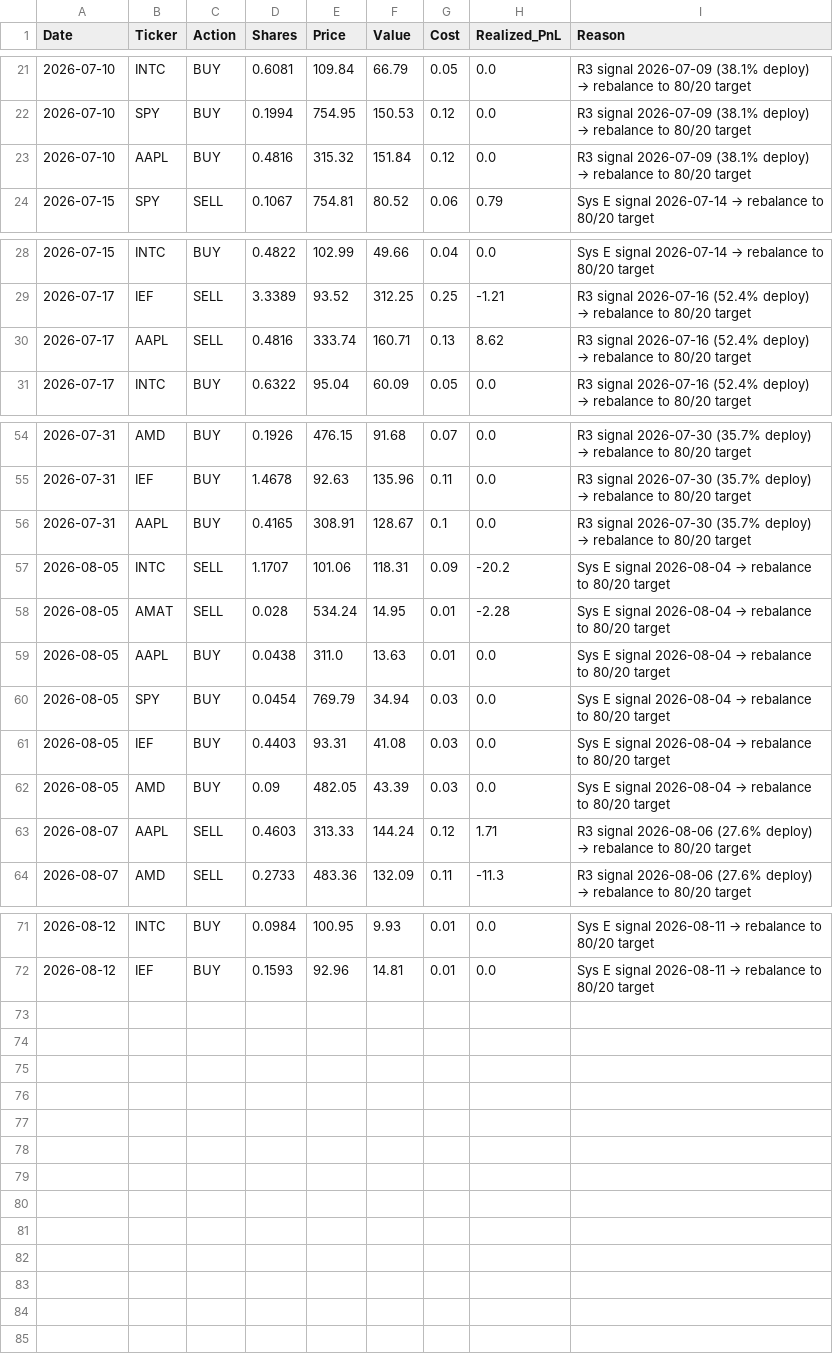
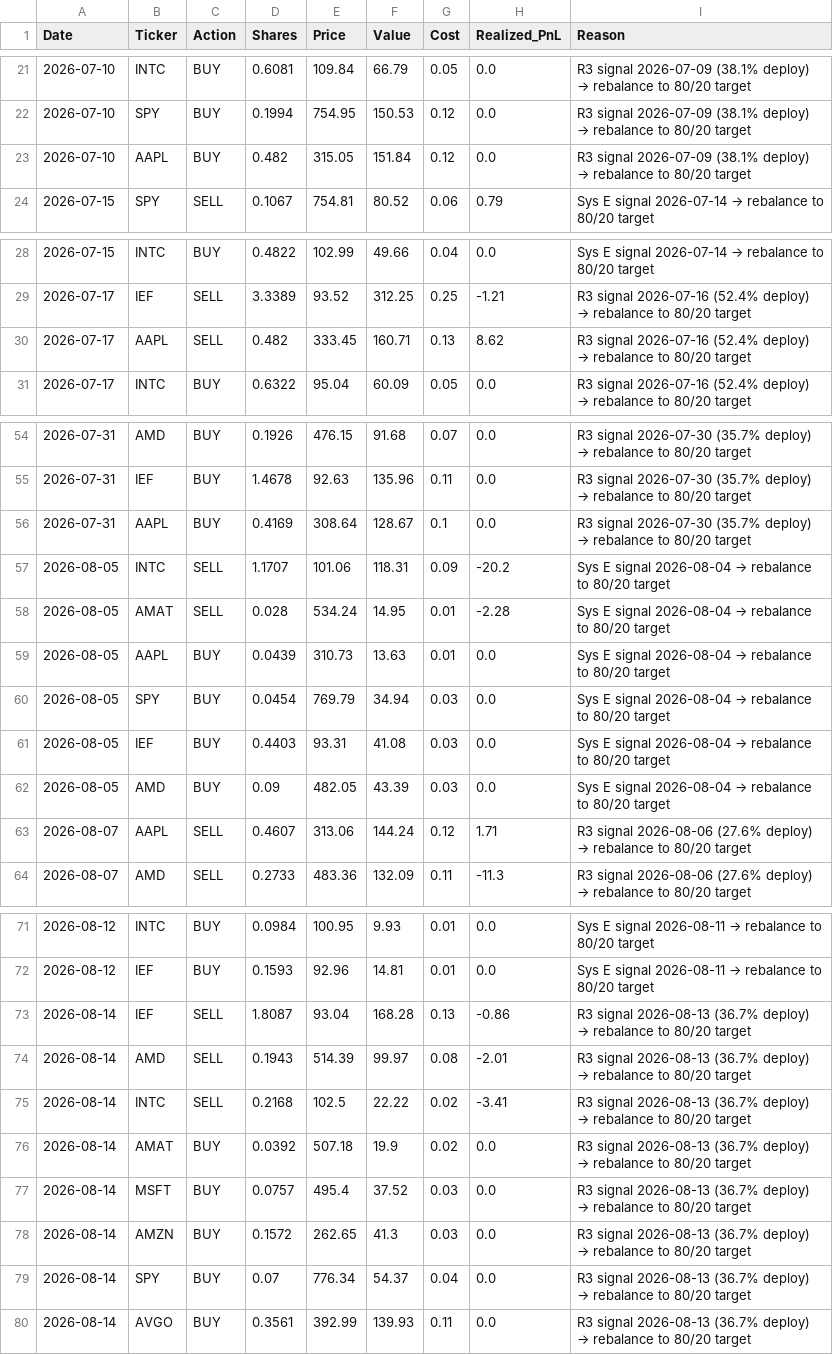
Before and after one commit to emkcufslp-kfc/Makret-Bull-and-Bear-Trap, a CSV file: data/live_trading/trades.csv, drawn as a sheet; only a part is shown, gaps mark what is left out.

```diff
--- a/data/live_trading/trades.csv
+++ b/data/live_trading/trades.csv
@@ -22,3 +22,3 @@ Date,Ticker,Action,Shares,Price,Value,Cost,Realized_PnL,Reason
 2026-07-10,SPY,BUY,0.1994,754.95,150.53,0.12,0.0,R3 signal 2026-07-09 (38.1% deploy) → rebalance to 80/20 target
-2026-07-10,AAPL,BUY,0.4816,315.32,151.84,0.12,0.0,R3 signal 2026-07-09 (38.1% deploy) → rebalance to 80/20 target
+2026-07-10,AAPL,BUY,0.482,315.05,151.84,0.12,0.0,R3 signal 2026-07-09 (38.1% deploy) → rebalance to 80/20 target
 2026-07-15,SPY,SELL,0.1067,754.81,80.52,0.06,0.79,Sys E signal 2026-07-14 → rebalance to 80/20 target
@@ -29,3 +29,3 @@ Date,Ticker,Action,Shares,Price,Value,Cost,Realized_PnL,Reason
 2026-07-17,IEF,SELL,3.3389,93.52,312.25,0.25,-1.21,R3 signal 2026-07-16 (52.4% deploy) → rebalance to 80/20 target
-2026-07-17,AAPL,SELL,0.4816,333.74,160.71,0.13,8.62,R3 signal 2026-07-16 (52.4% deploy) → rebalance to 80/20 target
+2026-07-17,AAPL,SELL,0.482,333.45,160.71,0.13,8.62,R3 signal 2026-07-16 (52.4% deploy) → rebalance to 80/20 target
 2026-07-17,INTC,BUY,0.6322,95.04,60.09,0.05,0.0,R3 signal 2026-07-16 (52.4% deploy) → rebalance to 80/20 target
@@ -55,6 +55,6 @@ Date,Ticker,Action,Shares,Price,Value,Cost,Realized_PnL,Reason
 2026-07-31,IEF,BUY,1.4678,92.63,135.96,0.11,0.0,R3 signal 2026-07-30 (35.7% deploy) → rebalance to 80/20 target
-2026-07-31,AAPL,BUY,0.4165,308.91,128.67,0.1,0.0,R3 signal 2026-07-30 (35.7% deploy) → rebalance to 80/20 target
+2026-07-31,AAPL,BUY,0.4169,308.64,128.67,0.1,0.0,R3 signal 2026-07-30 (35.7% deploy) → rebalance to 80/20 target
 2026-08-05,INTC,SELL,1.1707,101.06,118.31,0.09,-20.2,Sys E signal 2026-08-04 → rebalance to 80/20 target
 2026-08-05,AMAT,SELL,0.028,534.24,14.95,0.01,-2.28,Sys E signal 2026-08-04 → rebalance to 80/20 target
-2026-08-05,AAPL,BUY,0.0438,311.0,13.63,0.01,0.0,Sys E signal 2026-08-04 → rebalance to 80/20 target
+2026-08-05,AAPL,BUY,0.0439,310.73,13.63,0.01,0.0,Sys E signal 2026-08-04 → rebalance to 80/20 target
 2026-08-05,SPY,BUY,0.0454,769.79,34.94,0.03,0.0,Sys E signal 2026-08-04 → rebalance to 80/20 target
@@ -62,3 +62,3 @@ Date,Ticker,Action,Shares,Price,Value,Cost,Realized_PnL,Reason
 2026-08-05,AMD,BUY,0.09,482.05,43.39,0.03,0.0,Sys E signal 2026-08-04 → rebalance to 80/20 target
-2026-08-07,AAPL,SELL,0.4603,313.33,144.24,0.12,1.71,R3 signal 2026-08-06 (27.6% deploy) → rebalance to 80/20 target
+2026-08-07,AAPL,SELL,0.4607,313.06,144.24,0.12,1.71,R3 signal 2026-08-06 (27.6% deploy) → rebalance to 80/20 target
 2026-08-07,AMD,SELL,0.2733,483.36,132.09,0.11,-11.3,R3 signal 2026-08-06 (27.6% deploy) → rebalance to 80/20 target
@@ -72 +72,9 @@ Date,Ticker,Action,Shares,Price,Value,Cost,Realized_PnL,Reason
 2026-08-12,IEF,BUY,0.1593,92.96,14.81,0.01,0.0,Sys E signal 2026-08-11 → rebalance to 80/20 target
+2026-08-14,IEF,SELL,1.8087,93.04,168.28,0.13,-0.86,R3 signal 2026-08-13 (36.7% deploy) → rebalance to 80/20 target
+2026-08-14,AMD,SELL,0.1943,514.39,99.97,0.08,-2.01,R3 signal 2026-08-13 (36.7% deploy) → rebalance to 80/20 target
+2026-08-14,INTC,SELL,0.2168,102.5,22.22,0.02,-3.41,R3 signal 2026-08-13 (36.7% deploy) → rebalance to 80/20 target
+2026-08-14,AMAT,BUY,0.0392,507.18,19.9,0.02,0.0,R3 signal 2026-08-13 (36.7% deploy) → rebalance to 80/20 target
+2026-08-14,MSFT,BUY,0.0757,495.4,37.52,0.03,0.0,R3 signal 2026-08-13 (36.7% deploy) → rebalance to 80/20 target
+2026-08-14,AMZN,BUY,0.1572,262.65,41.3,0.03,0.0,R3 signal 2026-08-13 (36.7% deploy) → rebalance to 80/20 target
+2026-08-14,SPY,BUY,0.07,776.34,54.37,0.04,0.0,R3 signal 2026-08-13 (36.7% deploy) → rebalance to 80/20 target
+2026-08-14,AVGO,BUY,0.3561,392.99,139.93,0.11,0.0,R3 signal 2026-08-13 (36.7% deploy) → rebalance to 80/20 target
```
Also changed, not shown: Platinum_Balanced_Results/Platinum_Equity.csv, data/Fund_Tactical_Results/Fund_Tactical_Prices.csv, 32 other files.
